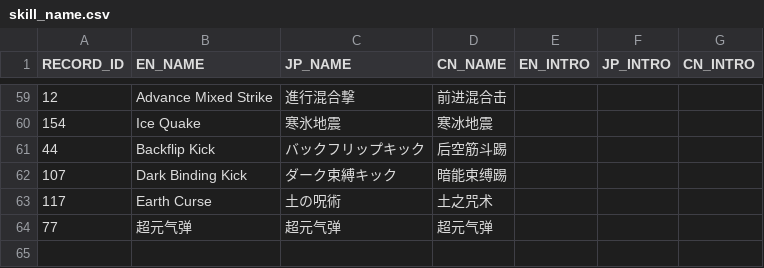
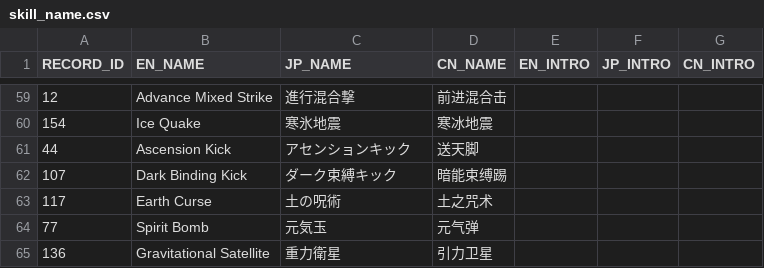
Before and after one commit to bodacheng/MComat, a CSV file: Assets/ExternalAssets/Config/skill_name.csv, drawn as a sheet; only a part is shown, gaps mark what is left out.

```diff
--- a/Assets/ExternalAssets/Config/skill_name.csv
+++ b/Assets/ExternalAssets/Config/skill_name.csv
@@ -60,5 +60,6 @@ RECORD_ID,EN_NAME,JP_NAME,CN_NAME,EN_INTRO,JP_INTRO,CN_INTRO
 154,Ice Quake,寒氷地震,寒冰地震,,,
-44,Backflip Kick,バックフリップキック,后空筋斗踢,,,
+44,Ascension Kick,アセンションキック,送天脚,,,
 107,Dark Binding Kick,ダーク束縛キック,暗能束缚踢,,,
 117,Earth Curse,土の呪術,土之咒术,,,
-77,超元气弹,超元气弹,超元气弹,,,
+77,Spirit Bomb,元気玉,元气弹,,,
+136,Gravitational Satellite,重力衛星,引力卫星,,,
```
Also changed, not shown: Assets/ExternalAssets/Config/SkillStaticAnalysis.csv, Assets/ExternalAssets/Config/mst_skill.csv, 3 other files.
